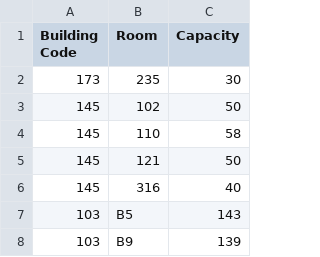
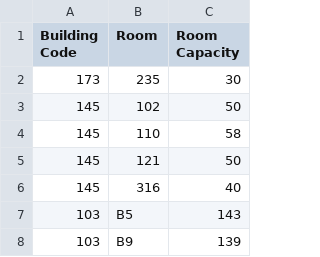
Before and after one commit to adibiasio/gatech-enrollment-data, a CSV file: data/capacities.csv, drawn as a sheet; only a part is shown.

```diff
--- a/data/capacities.csv
+++ b/data/capacities.csv
@@ -1,2 +1,2 @@
-Building Code,Room,Capacity
+Building Code,Room,Room Capacity
 173,235,30
```
Also changed, not shown: data/gt-scheduler-buildings.csv, 3 other files.
